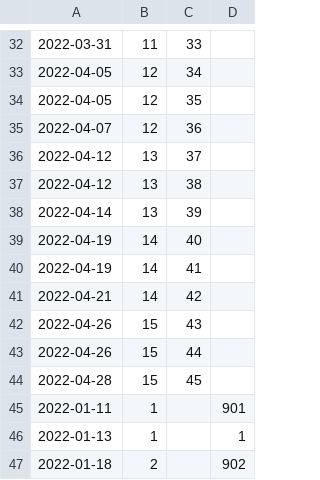
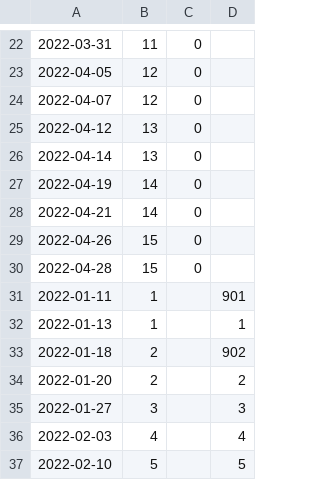
Before and after one commit to Sanchez-S/UNC-BACS200-2022-Spring, a CSV file: schedule.csv, drawn as a sheet; only a part is shown, gaps mark what is left out; the shorter side is filled out with more unchanged rows; the diff covers the shown part only.

```diff
--- a/schedule.csv
+++ b/schedule.csv
@@ -32,14 +22,10 @@
-2022-03-31,11,33,
-2022-04-05,12,34,
-2022-04-05,12,35,
-2022-04-07,12,36,
-2022-04-12,13,37,
-2022-04-12,13,38,
-2022-04-14,13,39,
-2022-04-19,14,40,
-2022-04-19,14,41,
-2022-04-21,14,42,
-2022-04-26,15,43,
-2022-04-26,15,44,
-2022-04-28,15,45,
+2022-03-31,11,0,
+2022-04-05,12,0,
+2022-04-07,12,0,
+2022-04-12,13,0,
+2022-04-14,13,0,
+2022-04-19,14,0,
+2022-04-21,14,0,
+2022-04-26,15,0,
+2022-04-28,15,0,
 2022-01-11,1,,901
```
Also changed, not shown: 10 removed rows and 18 edited cells elsewhere in this file.
